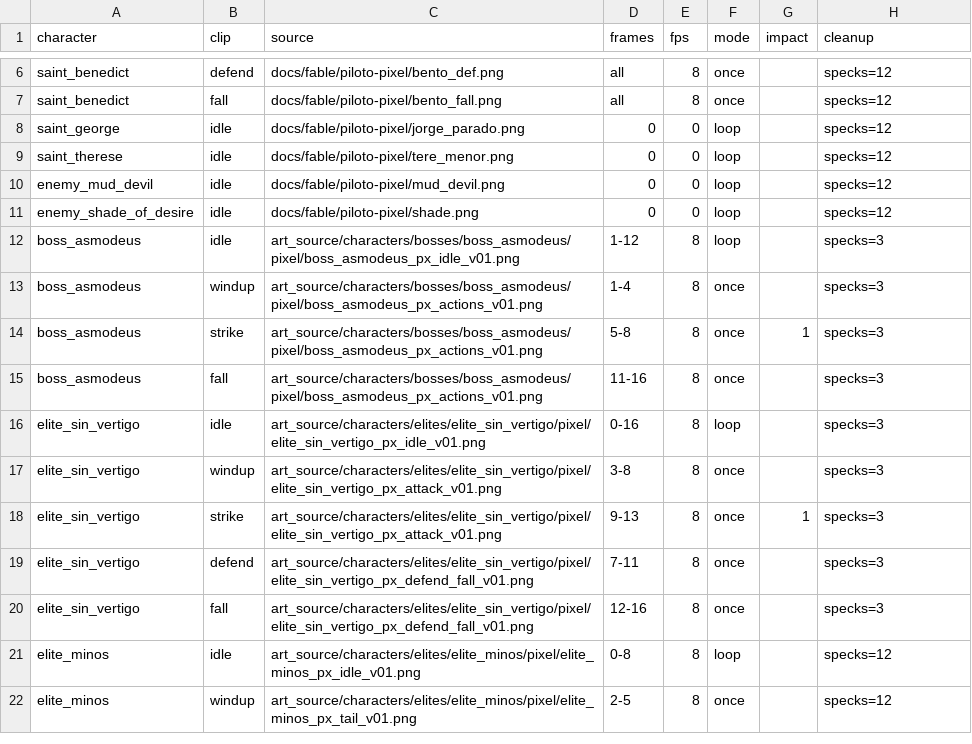
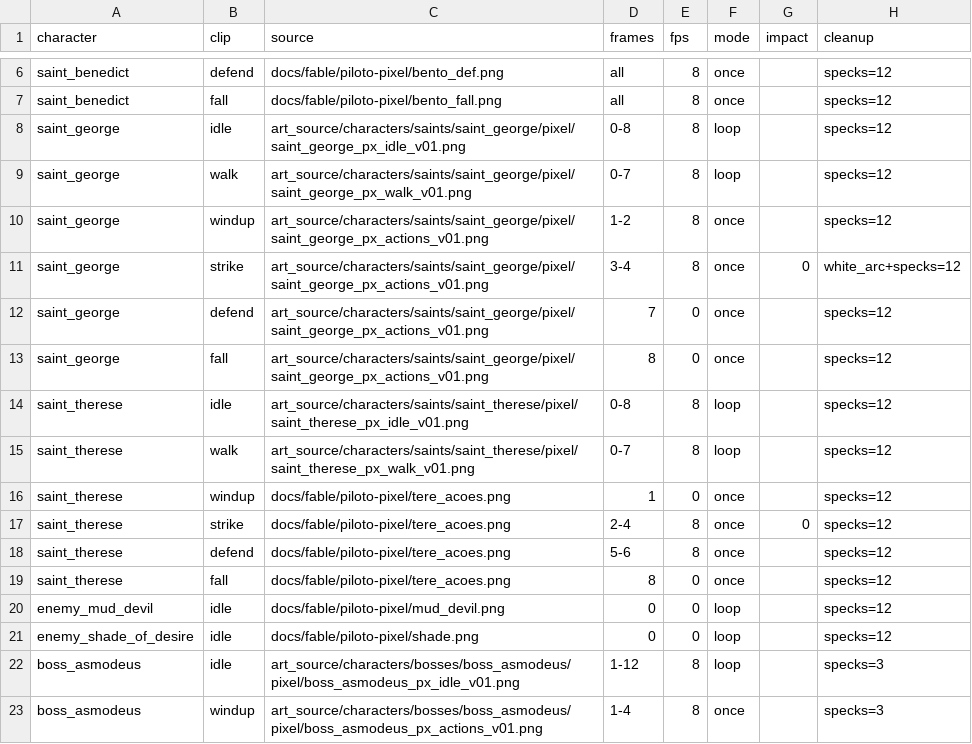
Before and after one commit to alnsouza90/Ad-Inferos---RPG, a CSV file: tools/art/pixel_clips.csv, drawn as a sheet; only a part is shown, gaps mark what is left out; the shorter side is filled out with more unchanged rows.

```diff
--- a/tools/art/pixel_clips.csv
+++ b/tools/art/pixel_clips.csv
@@ -7,4 +7,14 @@ saint_benedict,defend,docs/fable/piloto-pixel/bento_def.png,all,8,once,,specks=1
 saint_benedict,fall,docs/fable/piloto-pixel/bento_fall.png,all,8,once,,specks=12
-saint_george,idle,docs/fable/piloto-pixel/jorge_parado.png,0,0,loop,,specks=12
-saint_therese,idle,docs/fable/piloto-pixel/tere_menor.png,0,0,loop,,specks=12
+saint_george,idle,art_source/characters/saints/saint_george/pixel/saint_george_px_idle_v01.png,0-8,8,loop,,specks=12
+saint_george,walk,art_source/characters/saints/saint_george/pixel/saint_george_px_walk_v01.png,0-7,8,loop,,specks=12
+saint_george,windup,art_source/characters/saints/saint_george/pixel/saint_george_px_actions_v01.png,1-2,8,once,,specks=12
+saint_george,strike,art_source/characters/saints/saint_george/pixel/saint_george_px_actions_v01.png,3-4,8,once,0,white_arc+specks=12
+saint_george,defend,art_source/characters/saints/saint_george/pixel/saint_george_px_actions_v01.png,7,0,once,,specks=12
+saint_george,fall,art_source/characters/saints/saint_george/pixel/saint_george_px_actions_v01.png,8,0,once,,specks=12
+saint_therese,idle,art_source/characters/saints/saint_therese/pixel/saint_therese_px_idle_v01.png,0-8,8,loop,,specks=12
+saint_therese,walk,art_source/characters/saints/saint_therese/pixel/saint_therese_px_walk_v01.png,0-7,8,loop,,specks=12
+saint_therese,windup,docs/fable/piloto-pixel/tere_acoes.png,1,0,once,,specks=12
+saint_therese,strike,docs/fable/piloto-pixel/tere_acoes.png,2-4,8,once,0,specks=12
+saint_therese,defend,docs/fable/piloto-pixel/tere_acoes.png,5-6,8,once,,specks=12
+saint_therese,fall,docs/fable/piloto-pixel/tere_acoes.png,8,0,once,,specks=12
 enemy_mud_devil,idle,docs/fable/piloto-pixel/mud_devil.png,0,0,loop,,specks=12
```
Also changed, not shown: tools/art/pixel_characters.csv, 37 other files.
